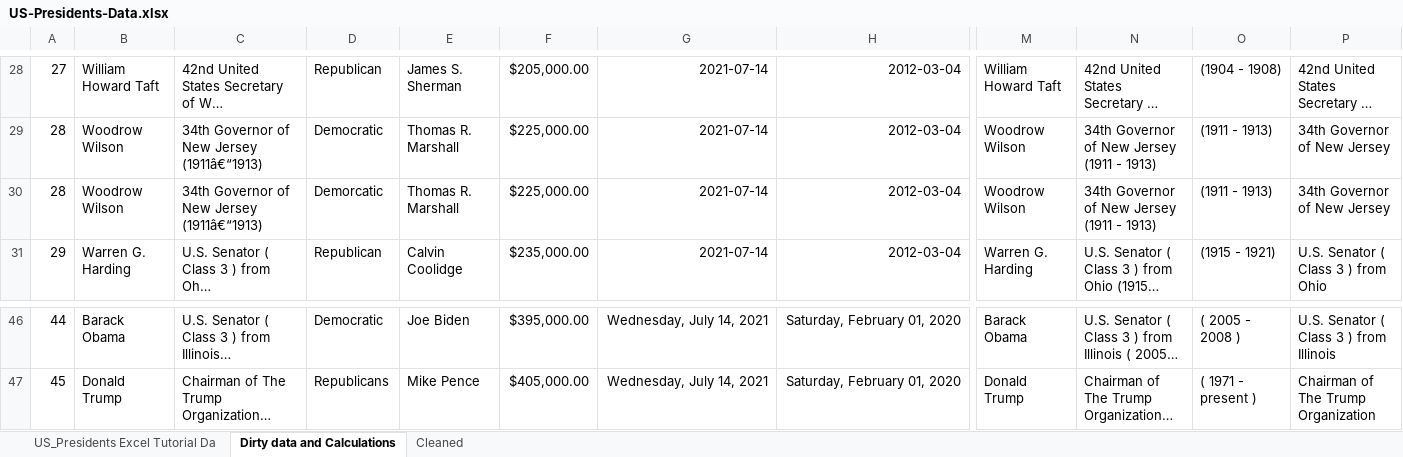
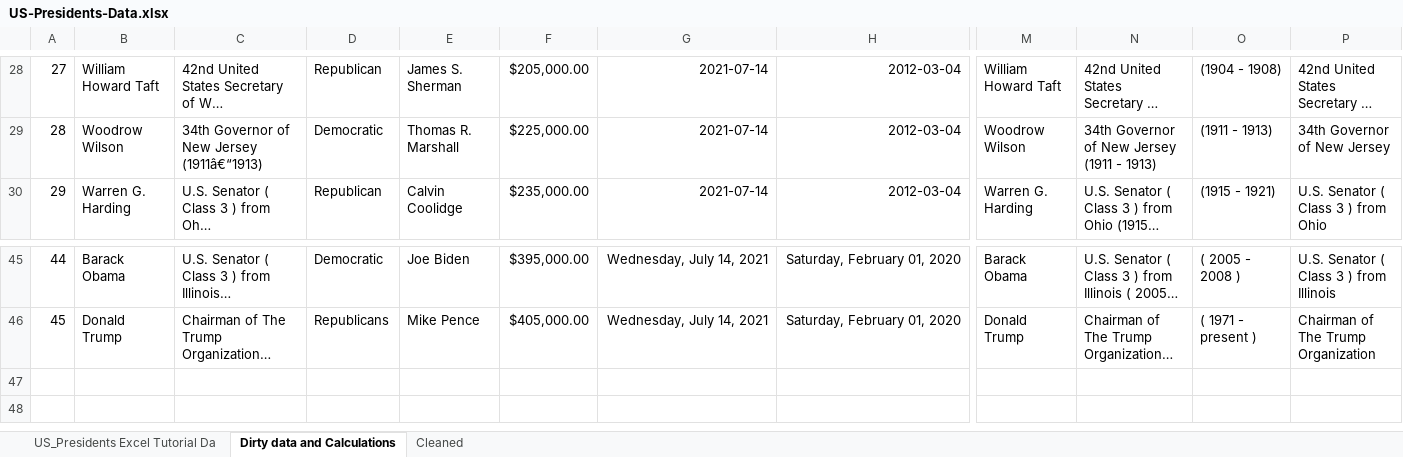
Before and after one commit to setsoul001/Data-Analyst-Portfolio, an Excel workbook: Excel/Data-cleaning/US-Presidents-Data.xlsx, sheet Dirty data and Calculations, drawn as a sheet; only a part is shown, gaps mark what is left out; long unchanged cells end in …; values as stored, in another font and other column widths than the file's, no borders; removed rows and columns are numbered as before the commit, all else as after; rows hold the shown columns only; the diff names each change by its address in the sheet, - before the commit and + after, or states it on an @@ line.

```diff
--- a/Excel/Data-cleaning/US-Presidents-Data.xlsx (sheet Dirty data and Calculations)
+++ b/Excel/Data-cleaning/US-Presidents-Data.xlsx (sheet Dirty data and Calculations)
-row 30: 28 | Woodrow Wilson | 34th Governor of New Jersey (1911â€“1913) | Demorcatic | Thomas R. Marshall | $225,000.00 | 2021-07-14 | 2012-03-04 | Woodrow Wilson | 34th Governor of New Jersey (1911 - 1913) | (1911 - 1913) | 34th Governor of New Jersey
+row 47: (empty)
```
Also changed, not shown: sheet Cleaned, formulas that keep their value.
